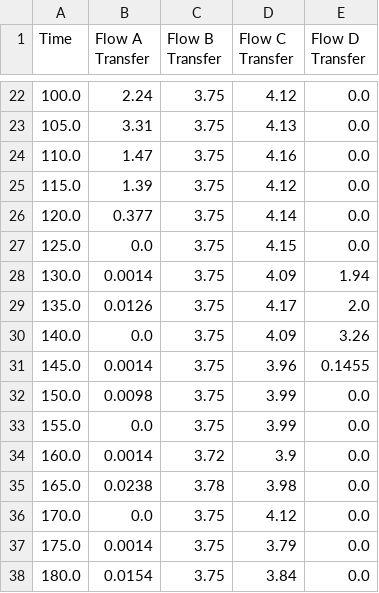
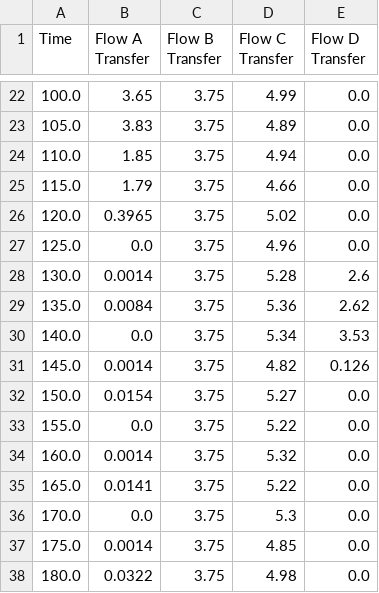
Before and after one commit to ychou200091/pncfm, a CSV file: codeM/log/CFM/graph_diff_flow_throughput.csv, drawn as a sheet; only a part is shown, gaps mark what is left out; the diff covers the shown part only.

```diff
--- a/codeM/log/CFM/graph_diff_flow_throughput.csv
+++ b/codeM/log/CFM/graph_diff_flow_throughput.csv
@@ -22,17 +22,17 @@ Time,Flow A Transfer,Flow B Transfer,Flow C Transfer,Flow D Transfer
-100.0,2.24,3.75,4.12,0.0
-105.0,3.31,3.75,4.13,0.0
-110.0,1.47,3.75,4.16,0.0
-115.0,1.39,3.75,4.12,0.0
-120.0,0.377,3.75,4.14,0.0
-125.0,0.0,3.75,4.15,0.0
-130.0,0.0014,3.75,4.09,1.94
-135.0,0.0126,3.75,4.17,2.0
-140.0,0.0,3.75,4.09,3.26
-145.0,0.0014,3.75,3.96,0.1455
-150.0,0.0098,3.75,3.99,0.0
-155.0,0.0,3.75,3.99,0.0
-160.0,0.0014,3.72,3.9,0.0
-165.0,0.0238,3.78,3.98,0.0
-170.0,0.0,3.75,4.12,0.0
-175.0,0.0014,3.75,3.79,0.0
-180.0,0.0154,3.75,3.84,0.0
+100.0,3.65,3.75,4.99,0.0
+105.0,3.83,3.75,4.89,0.0
+110.0,1.85,3.75,4.94,0.0
+115.0,1.79,3.75,4.66,0.0
+120.0,0.3965,3.75,5.02,0.0
+125.0,0.0,3.75,4.96,0.0
+130.0,0.0014,3.75,5.28,2.6
+135.0,0.0084,3.75,5.36,2.62
+140.0,0.0,3.75,5.34,3.53
+145.0,0.0014,3.75,4.82,0.126
+150.0,0.0154,3.75,5.27,0.0
+155.0,0.0,3.75,5.22,0.0
+160.0,0.0014,3.75,5.32,0.0
+165.0,0.0141,3.75,5.22,0.0
+170.0,0.0,3.75,5.3,0.0
+175.0,0.0014,3.75,4.85,0.0
+180.0,0.0322,3.75,4.98,0.0
```
Also changed, not shown: 14 added rows and 52 edited cells elsewhere in this file, codeM/log/CFM/1_3.csv, codeM/log/CFM/5_6.csv, 40 other files.
